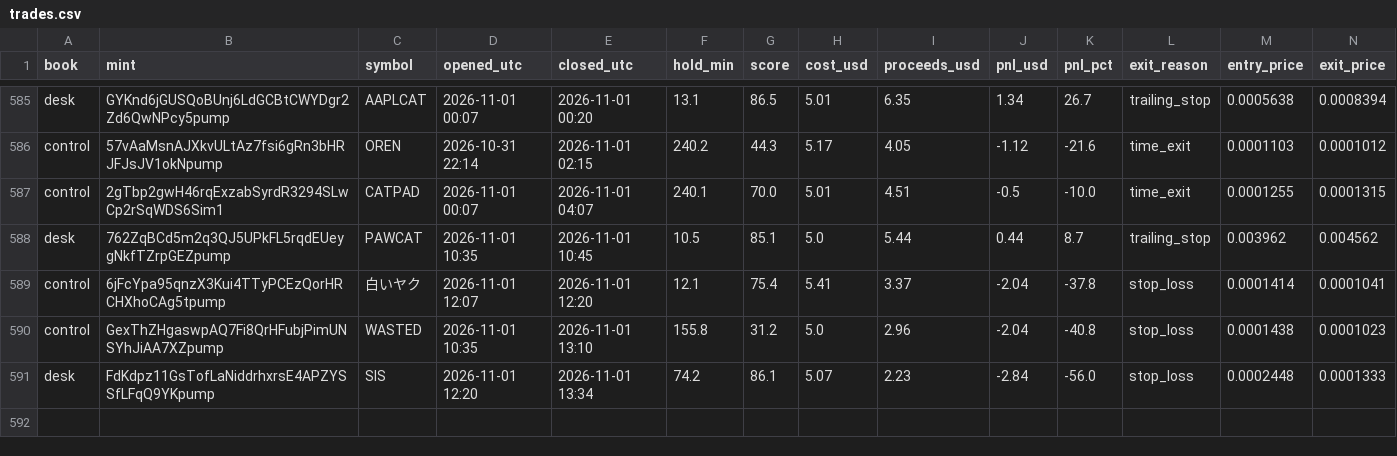
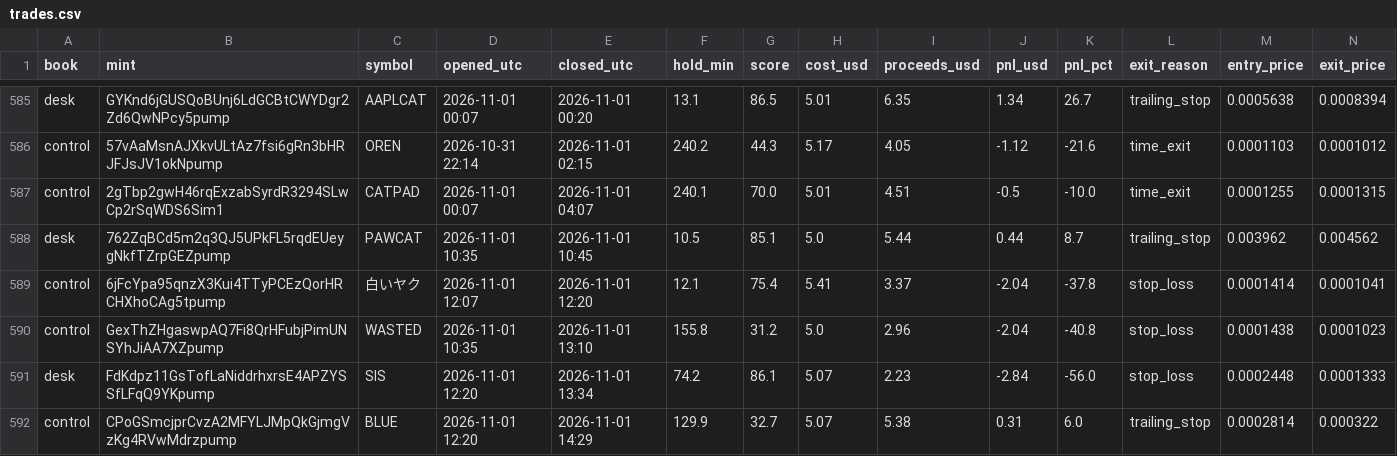
Before and after one commit to adarshapadhan/padhan-paper-desk, a CSV file: data/trades.csv, drawn as a sheet; only a part is shown, gaps mark what is left out; rows hold the shown columns only; the diff names each change by its address in the sheet, - before the commit and + after, or states it on an @@ line.

```diff
--- a/data/trades.csv
+++ b/data/trades.csv
+row 592: control | CPoGSmcjprCvzA2MFYLJMpQkGjmgVzKg4RVwMdrzpump | BLUE | 2026-11-01 12:20 | 2026-11-01 14:29 | 129.9 | 32.7 | 5.07 | 5.38 | 0.31 | 6.0 | trailing_stop | 0.0002814 | 0.000322
```
Also changed, not shown: data/equity.csv, 4 other files.
